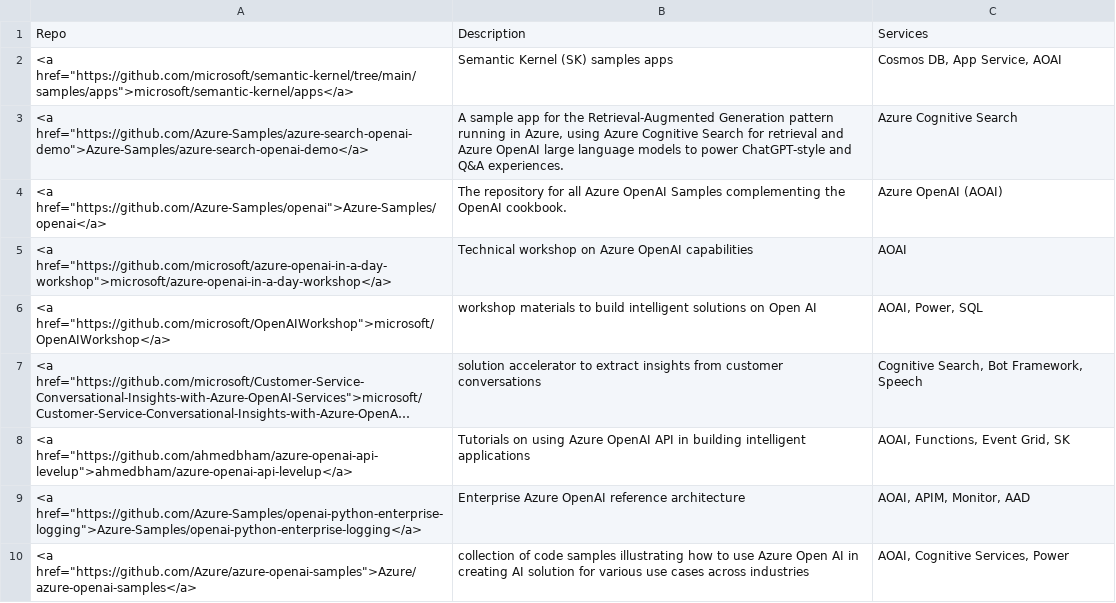
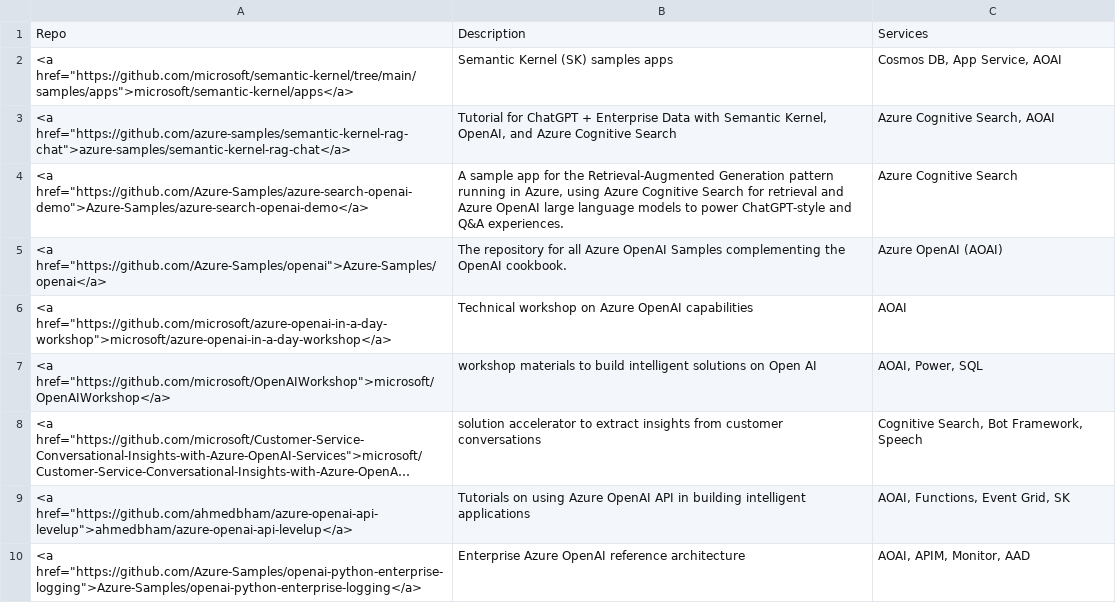
Before and after one commit to Azure/intelligent-app-workshop, a CSV file: docs/wksp/appendix/samples.csv, drawn as a sheet; only a part is shown; the shorter side is filled out with more unchanged rows; long unchanged cells end in …; the diff names each change by its address in the sheet, - before the commit and + after, or states it on an @@ line.

```diff
--- a/docs/wksp/appendix/samples.csv
+++ b/docs/wksp/appendix/samples.csv
+row 3: <a href="https://github.com/azure-samples/semantic-kernel-rag-chat">azure-samples/semantic-kernel-rag-chat</a> | Tutorial for ChatGPT + Enterprise Data with Semantic Kernel, OpenAI, and Azure Cognitive Search | Azure Cognitive Search, AOAI
```
Also changed, not shown: 1 other file.
